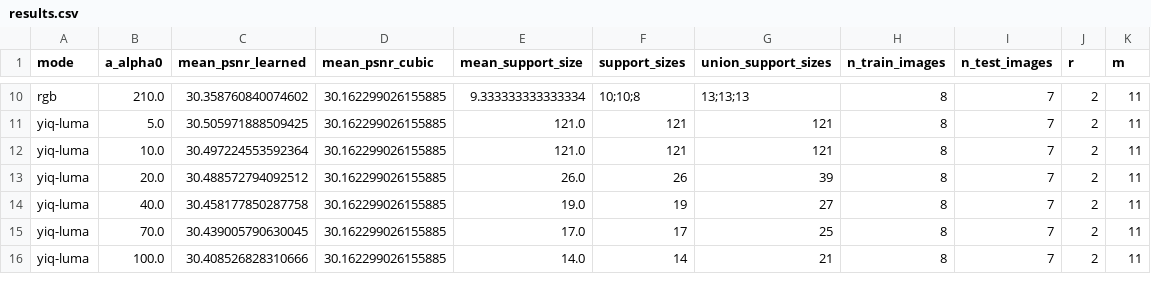
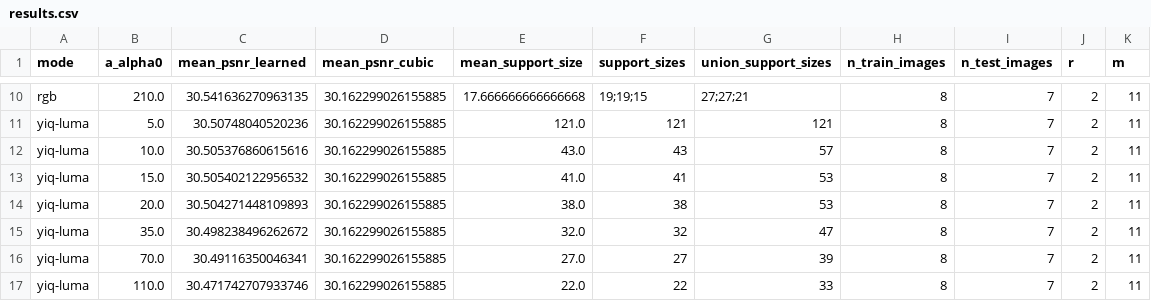
Before and after one commit to shineamond/ColorImageExpansion, a CSV file: paper_outputs/results.csv, drawn as a sheet; only a part is shown, gaps mark what is left out; addresses are those after the commit; the diff covers the shown part only; the diff names each change by its address in the sheet, - before the commit and + after, or states it on an @@ line.

```diff
--- a/paper_outputs/results.csv
+++ b/paper_outputs/results.csv
-C10 (mean_psnr_learned): 30.358760840074602
+C10 (mean_psnr_learned): 30.541636270963135
-E10 (mean_support_size): 9.333333333333334
+E10 (mean_support_size): 17.666666666666668
-F10 (support_sizes): 10;10;8
+F10 (support_sizes): 19;19;15
-G10 (union_support_sizes): 13;13;13
+G10 (union_support_sizes): 27;27;21
-C11 (mean_psnr_learned): 30.505971888509425
+C11 (mean_psnr_learned): 30.50748040520236
-C12 (mean_psnr_learned): 30.497224553592364
+C12 (mean_psnr_learned): 30.505376860615616
-E12 (mean_support_size): 121.0
+E12 (mean_support_size): 43.0
-F12 (support_sizes): 121
+F12 (support_sizes): 43
-G12 (union_support_sizes): 121
+G12 (union_support_sizes): 57
+row 13: yiq-luma | 15.0 | 30.505402122956532 | 30.162299026155885 | 41.0 | 41 | 53 | 8 | 7 | 2 | 11
-C14 (mean_psnr_learned): 30.488572794092512
+C14 (mean_psnr_learned): 30.504271448109893
-E14 (mean_support_size): 26.0
+E14 (mean_support_size): 38.0
-F14 (support_sizes): 26
+F14 (support_sizes): 38
-G14 (union_support_sizes): 39
+G14 (union_support_sizes): 53
-B15 (a_alpha0): 40.0
+B15 (a_alpha0): 35.0
-C15 (mean_psnr_learned): 30.458177850287758
+C15 (mean_psnr_learned): 30.498238496262672
-E15 (mean_support_size): 19.0
+E15 (mean_support_size): 32.0
-F15 (support_sizes): 19
+F15 (support_sizes): 32
-G15 (union_support_sizes): 27
+G15 (union_support_sizes): 47
-C16 (mean_psnr_learned): 30.439005790630045
+C16 (mean_psnr_learned): 30.49116350046341
-E16 (mean_support_size): 17.0
+E16 (mean_support_size): 27.0
-F16 (support_sizes): 17
+F16 (support_sizes): 27
-G16 (union_support_sizes): 25
+G16 (union_support_sizes): 39
-B17 (a_alpha0): 100.0
+B17 (a_alpha0): 110.0
-C17 (mean_psnr_learned): 30.408526828310666
+C17 (mean_psnr_learned): 30.471742707933746
-E17 (mean_support_size): 14.0
+E17 (mean_support_size): 22.0
-F17 (support_sizes): 14
+F17 (support_sizes): 22
-G17 (union_support_sizes): 21
+G17 (union_support_sizes): 33
```
Also changed, not shown: 2 added rows, 3 removed rows and 69 edited cells elsewhere in this file, 7 other files.
